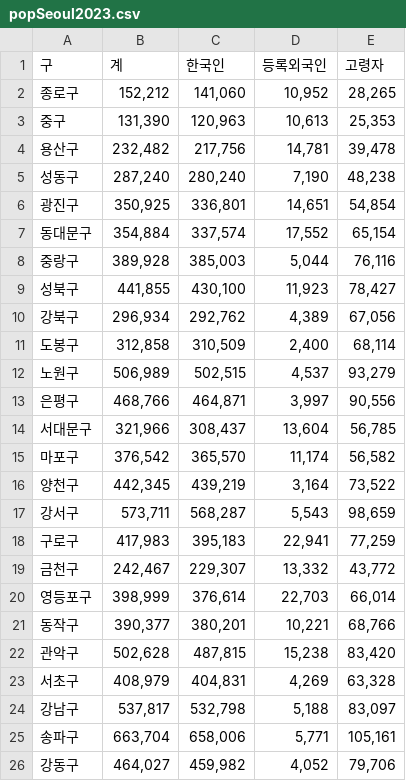
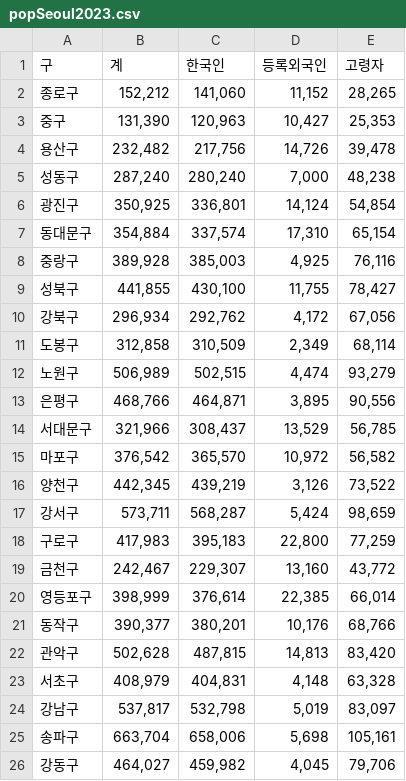
Before and after one commit to skytreesea/do-it-python, a CSV file: 04/popSeoul2023.csv, drawn as a sheet; the diff names each change by its address in the sheet, - before the commit and + after, or states it on an @@ line.

```diff
--- a/04/popSeoul2023.csv
+++ b/04/popSeoul2023.csv
-D2 (등록외국인): 10,952
+D2 (등록외국인): 11,152
-D3 (등록외국인): 10,613
+D3 (등록외국인): 10,427
-D4 (등록외국인): 14,781
+D4 (등록외국인): 14,726
-D5 (등록외국인): 7,190
+D5 (등록외국인): 7,000
-D6 (등록외국인): 14,651
+D6 (등록외국인): 14,124
-D7 (등록외국인): 17,552
+D7 (등록외국인): 17,310
-D8 (등록외국인): 5,044
+D8 (등록외국인): 4,925
-D9 (등록외국인): 11,923
+D9 (등록외국인): 11,755
-D10 (등록외국인): 4,389
+D10 (등록외국인): 4,172
-D11 (등록외국인): 2,400
+D11 (등록외국인): 2,349
-D12 (등록외국인): 4,537
+D12 (등록외국인): 4,474
-D13 (등록외국인): 3,997
+D13 (등록외국인): 3,895
-D14 (등록외국인): 13,604
+D14 (등록외국인): 13,529
-D15 (등록외국인): 11,174
+D15 (등록외국인): 10,972
-D16 (등록외국인): 3,164
+D16 (등록외국인): 3,126
-D17 (등록외국인): 5,543
+D17 (등록외국인): 5,424
-D18 (등록외국인): 22,941
+D18 (등록외국인): 22,800
-D19 (등록외국인): 13,332
+D19 (등록외국인): 13,160
-D20 (등록외국인): 22,703
+D20 (등록외국인): 22,385
-D21 (등록외국인): 10,221
+D21 (등록외국인): 10,176
-D22 (등록외국인): 15,238
+D22 (등록외국인): 14,813
-D23 (등록외국인): 4,269
+D23 (등록외국인): 4,148
-D24 (등록외국인): 5,188
+D24 (등록외국인): 5,019
-D25 (등록외국인): 5,771
+D25 (등록외국인): 5,698
-D26 (등록외국인): 4,052
+D26 (등록외국인): 4,045
```
Also changed, not shown: 2 other files.
